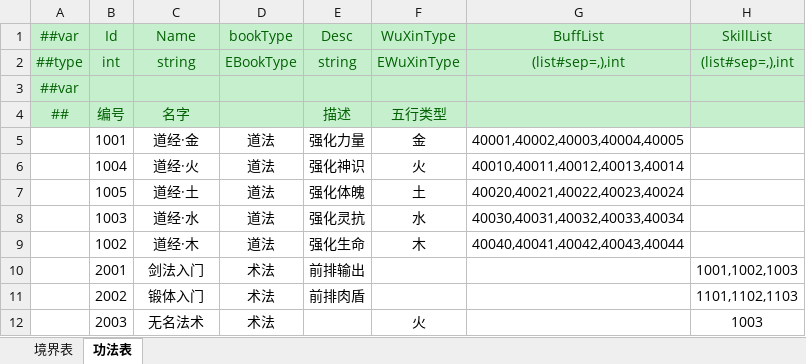
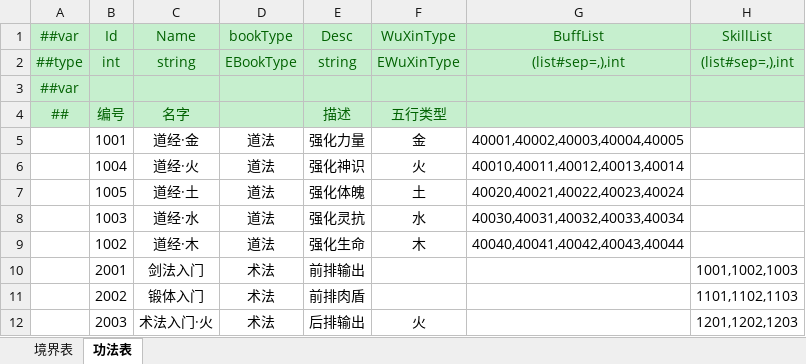
Before and after one commit to cnImpulse/HEDAO, an Excel workbook: 新导表工具/DataTables/Datas/修炼表.xlsx, sheet 功法表, drawn as a sheet; values as stored, in another font and other column widths than the file's, no borders; the diff names each change by its address in the sheet, - before the commit and + after, or states it on an @@ line.

```diff
--- a/新导表工具/DataTables/Datas/修炼表.xlsx (sheet 功法表)
+++ b/新导表工具/DataTables/Datas/修炼表.xlsx (sheet 功法表)
-C12 (Name): 无名法术
+C12 (Name): 术法入门·火
-E12 (Desc): (empty)
+E12 (Desc): 后排输出
-H12 (SkillList): 1003
+H12 (SkillList): 1201,1202,1203
```
Also changed, not shown: 新导表工具/DataTables/Datas/技能表.xlsx, 新导表工具/DataTables/Datas/角色表.xlsx, 35 other files.
